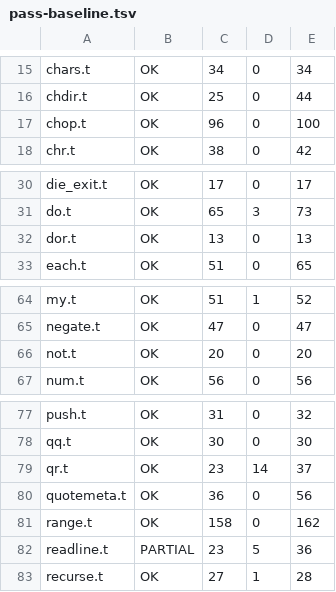
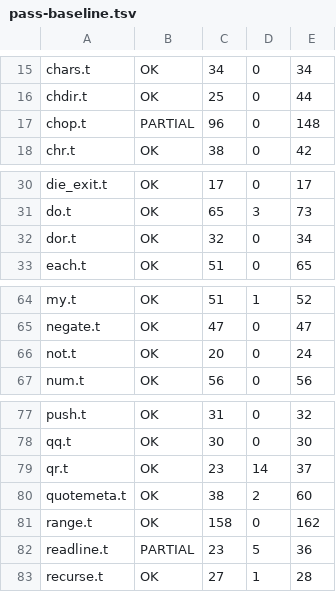
Before and after one commit to Percolisp/pcl, a TSV file: docs/pass-baseline.tsv, drawn as a sheet; only a part is shown, gaps mark what is left out.

```diff
--- a/docs/pass-baseline.tsv
+++ b/docs/pass-baseline.tsv
@@ -16,3 +16,3 @@ chars.t	OK	34	0	34
 chdir.t	OK	25	0	44
-chop.t	OK	96	0	100
+chop.t	PARTIAL	96	0	148
 chr.t	OK	38	0	42
@@ -31,3 +31,3 @@ die_exit.t	OK	17	0	17
 do.t	OK	65	3	73
-dor.t	OK	13	0	13
+dor.t	OK	32	0	34
 each.t	OK	51	0	65
@@ -65,3 +65,3 @@ my.t	OK	51	1	52
 negate.t	OK	47	0	47
-not.t	OK	20	0	20
+not.t	OK	20	0	24
 num.t	OK	56	0	56
@@ -79,3 +79,3 @@ qq.t	OK	30	0	30
 qr.t	OK	23	14	37
-quotemeta.t	OK	36	0	56
+quotemeta.t	OK	38	2	60
 range.t	OK	158	0	162
```
Also changed, not shown: docs/fail-baseline.tsv, 8 other files.
